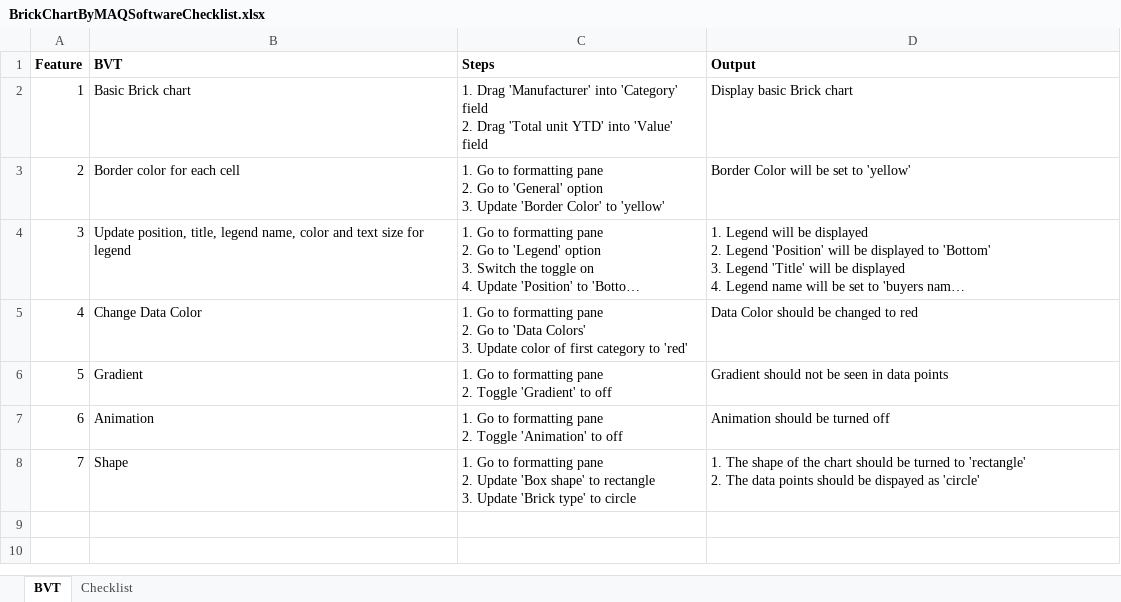
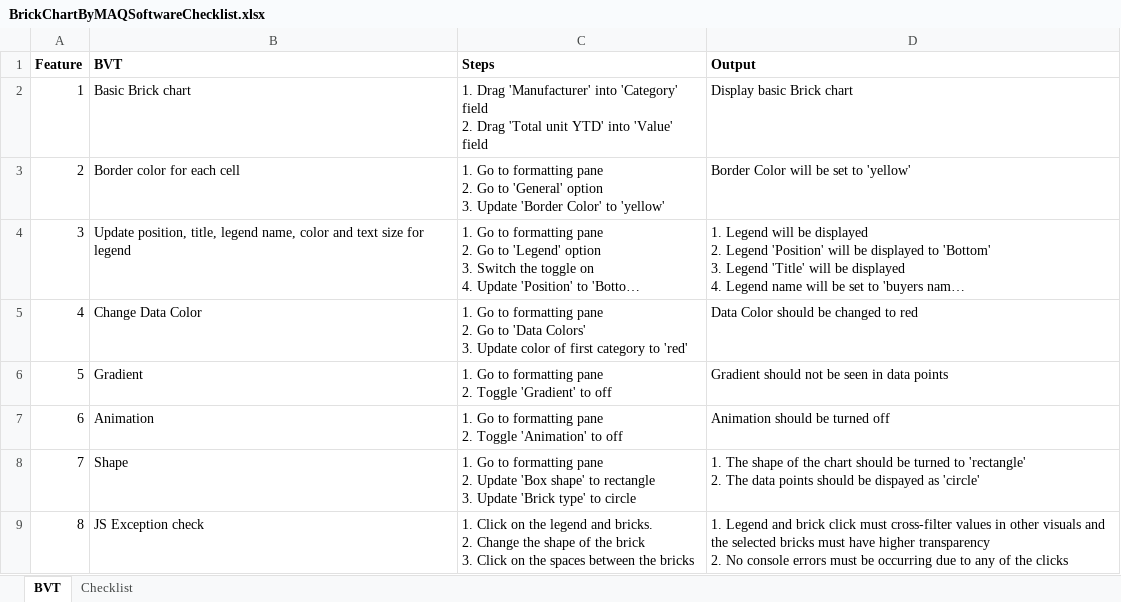
Before and after one commit to zBritva/PowerBI-visuals, an Excel workbook: documents/Published/Brick Chart/BrickChartByMAQSoftwareChecklist.xlsx, sheet BVT, drawn as a sheet; long unchanged cells end in …; values as stored, in another font and other column widths than the file's, no borders; ↵ is a line break in a cell; the diff names each change by its address in the sheet, - before the commit and + after, or states it on an @@ line.

Commit message:
Fixed JS Exceptions and measure will accept only numeric fields

```diff
--- a/documents/Published/Brick Chart/BrickChartByMAQSoftwareChecklist.xlsx (sheet BVT)
+++ b/documents/Published/Brick Chart/BrickChartByMAQSoftwareChecklist.xlsx (sheet BVT)
+row 9: 8 | JS Exception check | 1. Click on the legend and bricks. ↵ 2. Change the shape of the brick ↵ 3. Click on the spaces between the bricks | 1. Legend and brick click must cross-filter values in other visuals and the selected bricks must have higher transparency ↵ 2. No console errors must be occurring due to any of the clicks
```
Also changed, not shown: 7 other files.
